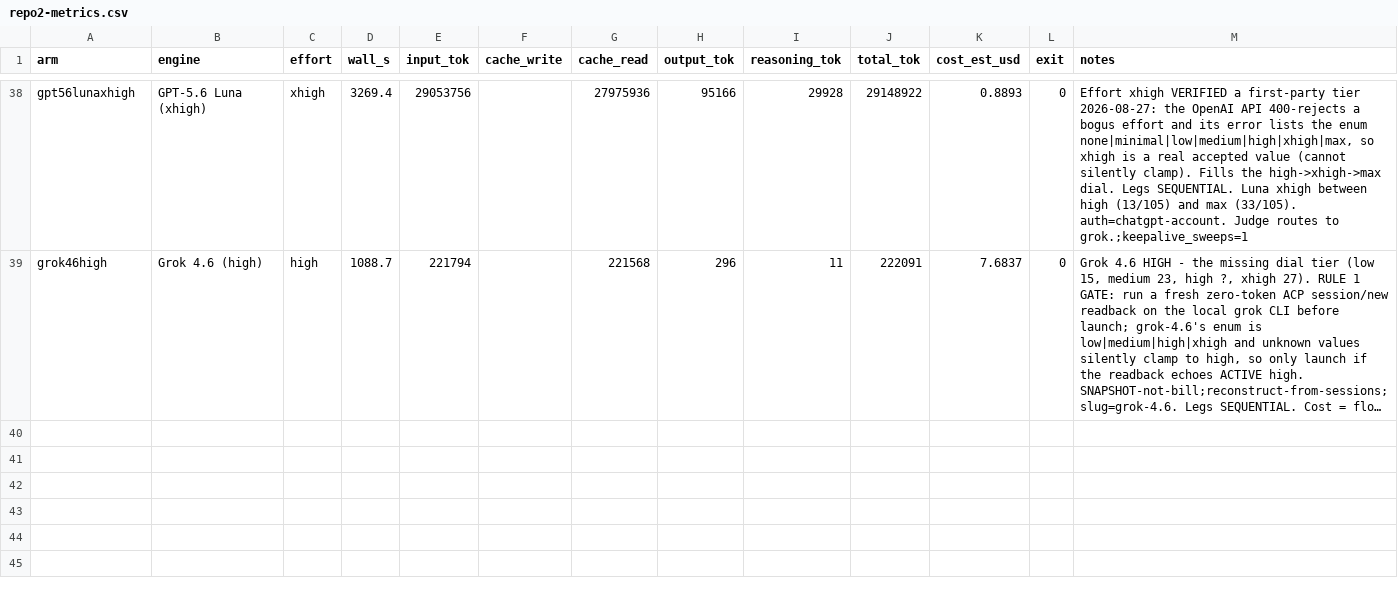
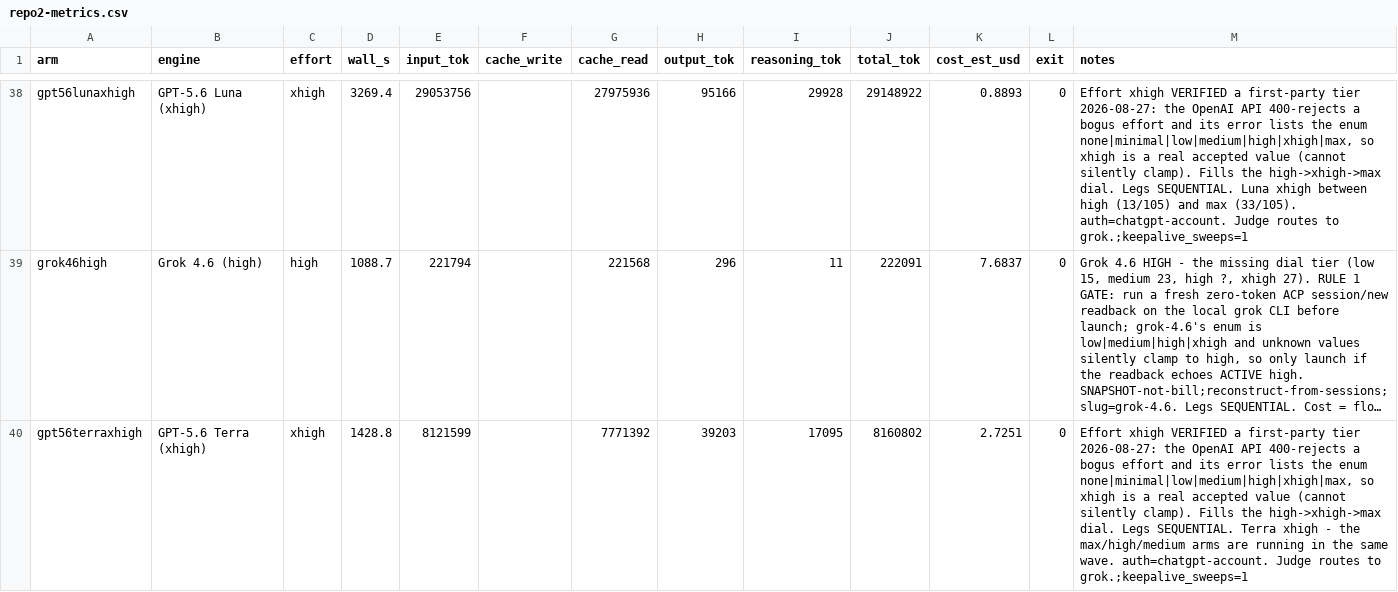
Before and after one commit to eoinmcgee1993/experiments, a CSV file: bug-hunt-bench/repo2-metrics.csv, drawn as a sheet; only a part is shown, gaps mark what is left out; long unchanged cells end in …; the diff names each change by its address in the sheet, - before the commit and + after, or states it on an @@ line.

```diff
--- a/bug-hunt-bench/repo2-metrics.csv
+++ b/bug-hunt-bench/repo2-metrics.csv
+row 40: gpt56terraxhigh | GPT-5.6 Terra (xhigh) | xhigh | 1428.8 | 8121599 |  | 7771392 | 39203 | 17095 | 8160802 | 2.7251 | 0 | Effort xhigh VERIFIED a first-party tier 2026-08-27: the OpenAI API 400-rejects a bogus effort and its error lists the enum none|minimal|low|medium|high|xhigh|max, so xhigh is a real accepted value (cannot silently clamp). Fills the high->xhigh->max dial. Legs SEQUENTIAL. Terra xhigh - the max/high/medium arms are running in the same wave. auth=chatgpt-account. Judge routes to grok.;keepalive_sweeps=1
```
Also changed, not shown: bug-hunt-bench/combined-scoreboard.csv, bug-hunt-bench/repo1-metrics.csv, 2 other files.
